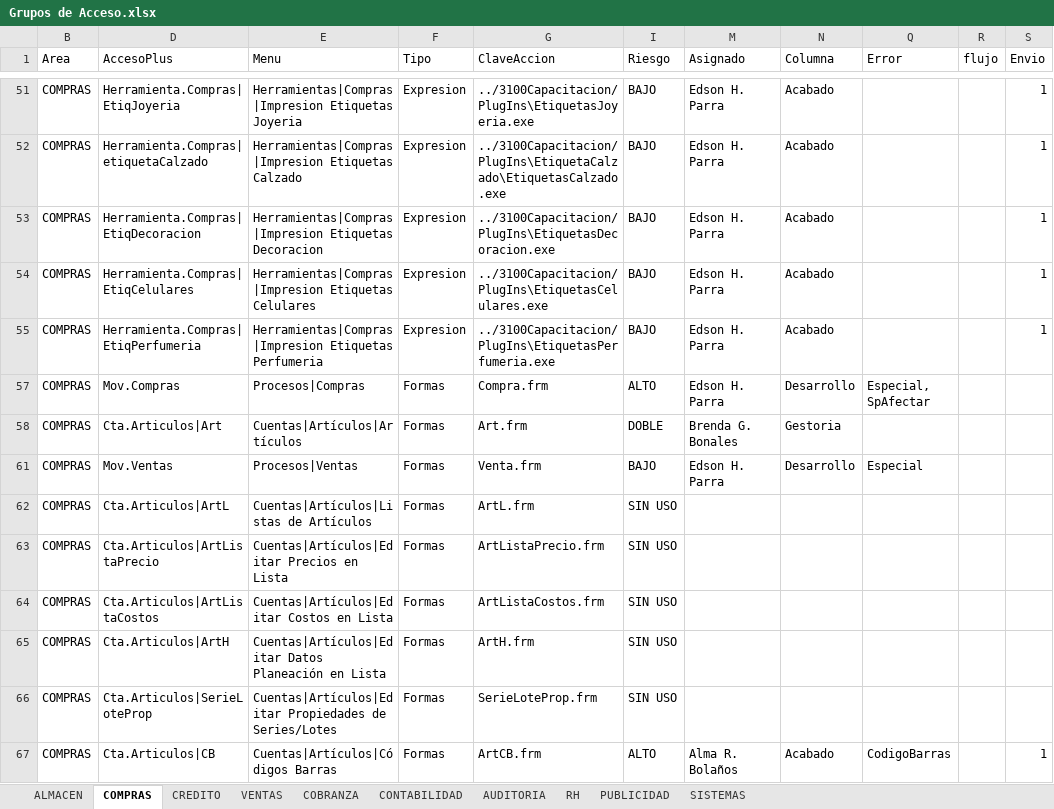
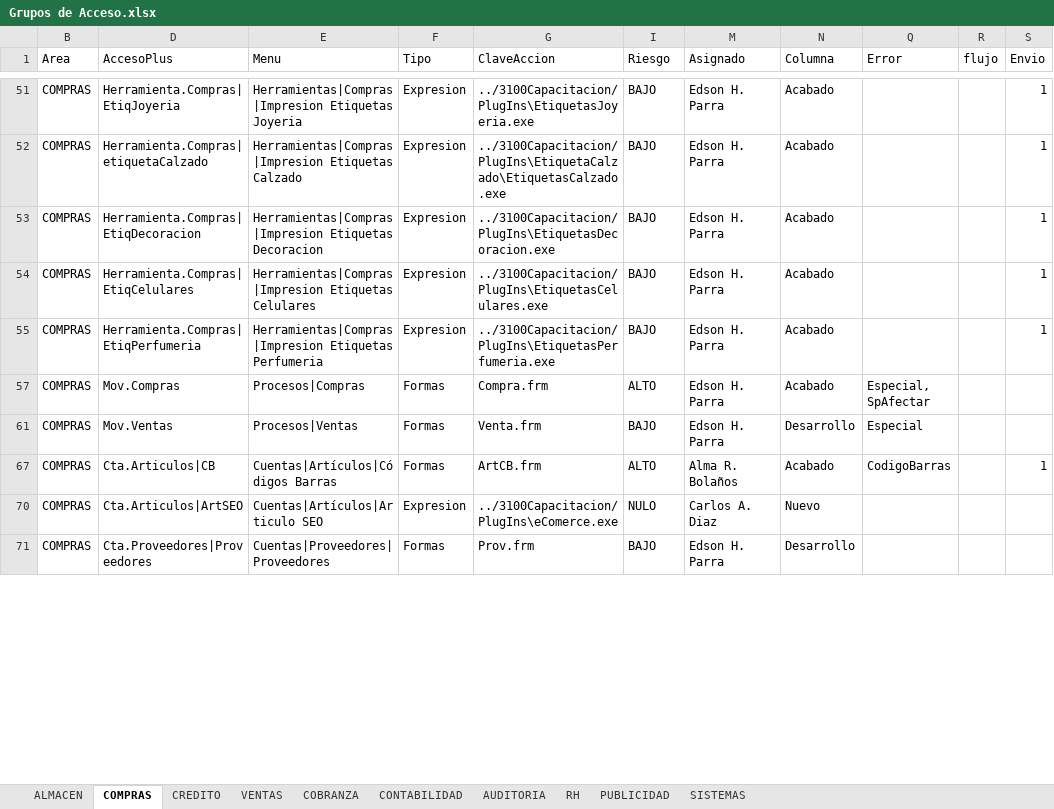
Before and after one commit to Btwn/plan, an Excel workbook: Grupos de Acceso.xlsx, sheet COMPRAS, drawn as a sheet; only a part is shown, gaps mark what is left out; the shorter side is filled out with more unchanged rows; values as stored, in another font and other column widths than the file's, no borders; the diff covers the shown part only; the diff names each change by its address in the sheet, - before the commit and + after, or states it on an @@ line.

```diff
--- a/Grupos de Acceso.xlsx (sheet COMPRAS)
+++ b/Grupos de Acceso.xlsx (sheet COMPRAS)
-N57 (Columna): Desarrollo
+N57 (Columna): Acabado
@@ row 58 hidden: COMPRAS | Cta.Articulos|Art | Cuentas|Artículos|Artículos | Formas | Art.frm | DOBLE | Brenda G. Bonales | Gestoria @@
@@ row 62 hidden: COMPRAS | Cta.Articulos|ArtL | Cuentas|Artículos|Listas de Artículos | Formas | ArtL.frm | SIN USO @@
@@ row 63 hidden: COMPRAS | Cta.Articulos|ArtListaPrecio | Cuentas|Artículos|Editar Precios en Lista | Formas | ArtListaPrecio.frm | SIN USO @@
@@ row 64 hidden: COMPRAS | Cta.Articulos|ArtListaCostos | Cuentas|Artículos|Editar Costos en Lista | Formas | ArtListaCostos.frm | SIN USO @@
@@ row 65 hidden: COMPRAS | Cta.Articulos|ArtH | Cuentas|Artículos|Editar Datos Planeación en Lista | Formas | ArtH.frm | SIN USO @@
@@ row 66 hidden: COMPRAS | Cta.Articulos|SerieLoteProp | Cuentas|Artículos|Editar Propiedades de Series/Lotes | Formas | SerieLoteProp.frm | SIN USO @@
```
Also changed, not shown: 10 hidden or unhidden rows and 9 edited cells elsewhere in this sheet, sheet SISTEMAS, sheet CONTABILIDAD, sheet ALMACEN, sheet CREDITO, sheet RH, sheet COBRANZA, 3 more sheets, Analisis.xlsx, 5 other files.
